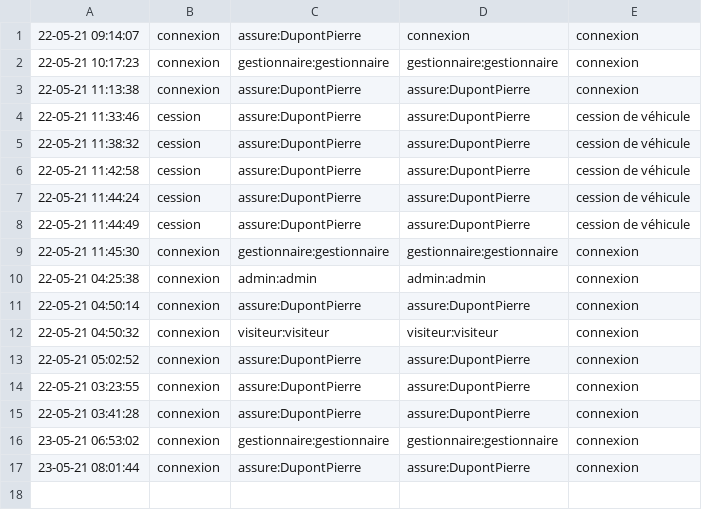
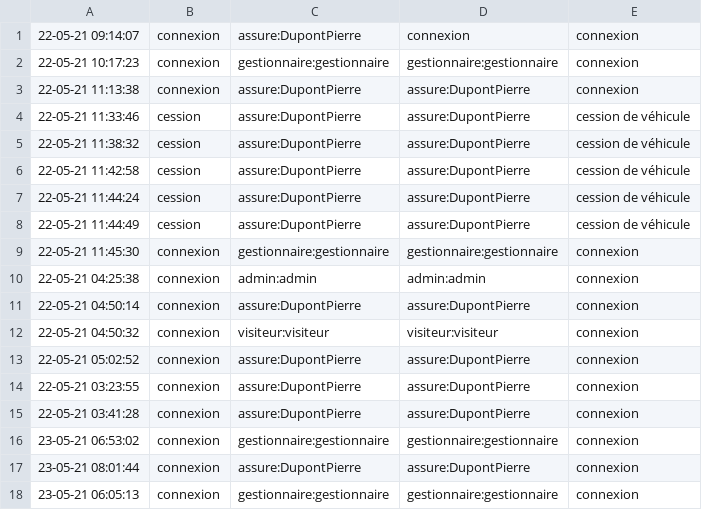
Before and after one commit to VikLeCorbeau/icar, a CSV file: db/logs.csv, drawn as a sheet; the diff names each change by its address in the sheet, - before the commit and + after, or states it on an @@ line.

```diff
--- a/db/logs.csv
+++ b/db/logs.csv
+row 18: 23-05-21 06:05:13 | connexion | gestionnaire:gestionnaire | gestionnaire:gestionnaire | connexion
```
Also changed, not shown: 24 other files.
